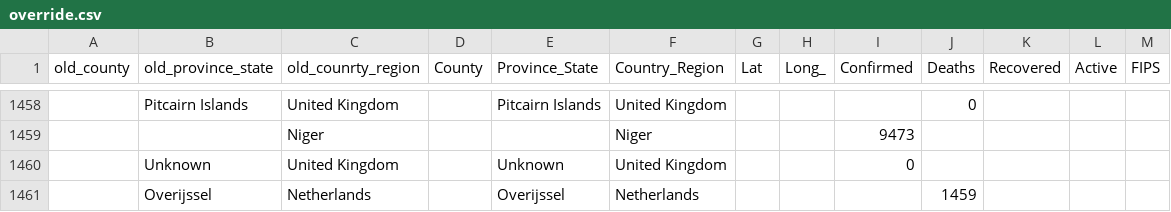
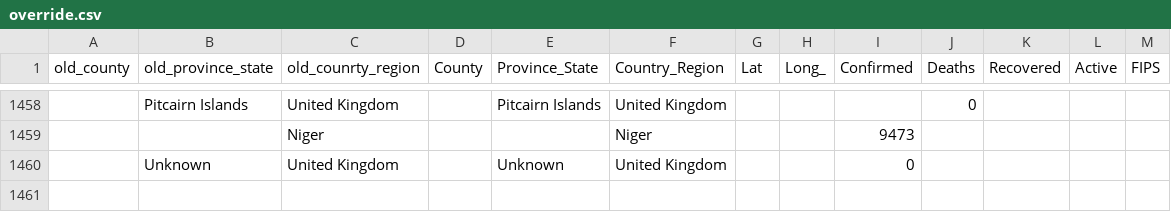
Before and after one commit to abbs24/COVID-19, a CSV file: override/override.csv, drawn as a sheet; only a part is shown, gaps mark what is left out; the diff names each change by its address in the sheet, - before the commit and + after, or states it on an @@ line.

Commit message:
Update override.csv

```diff
--- a/override/override.csv
+++ b/override/override.csv
-row 1461:  | Overijssel | Netherlands |  | Overijssel | Netherlands |  |  |  | 1459
```
